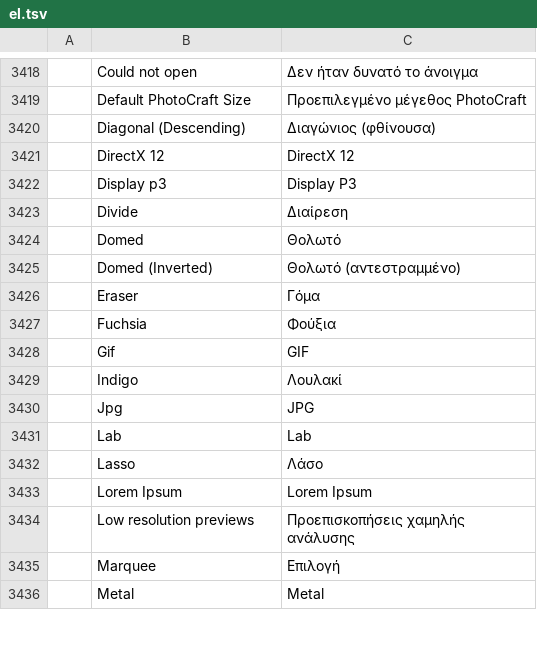
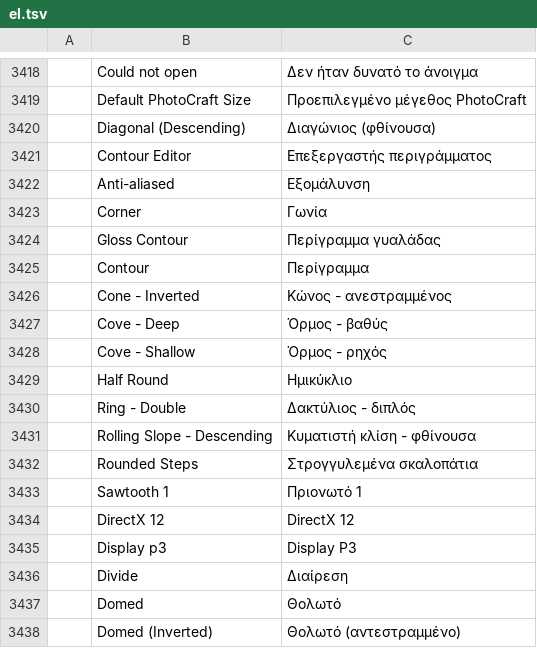
Before and after one commit to 00xJS/photocraft, a TSV file: crates/ui-egui/src/i18n/el.tsv, drawn as a sheet; only a part is shown, gaps mark what is left out; the shorter side is filled out with more unchanged rows; the diff names each change by its address in the sheet, - before the commit and + after, or states it on an @@ line.

```diff
--- a/crates/ui-egui/src/i18n/el.tsv
+++ b/crates/ui-egui/src/i18n/el.tsv
+row 3421:  | Contour Editor | Επεξεργαστής περιγράμματος
+row 3422:  | Anti-aliased | Εξομάλυνση
+row 3423:  | Corner | Γωνία
+row 3424:  | Gloss Contour | Περίγραμμα γυαλάδας
+row 3425:  | Contour | Περίγραμμα
+row 3426:  | Cone - Inverted | Κώνος - ανεστραμμένος
+row 3427:  | Cove - Deep | Όρμος - βαθύς
+row 3428:  | Cove - Shallow | Όρμος - ρηχός
+row 3429:  | Half Round | Ημικύκλιο
+row 3430:  | Ring - Double | Δακτύλιος - διπλός
+row 3431:  | Rolling Slope - Descending | Κυματιστή κλίση - φθίνουσα
+row 3432:  | Rounded Steps | Στρογγυλεμένα σκαλοπάτια
+row 3433:  | Sawtooth 1 | Πριονωτό 1
```
Also changed, not shown: crates/ui-egui/src/i18n/fr.tsv, crates/ui-egui/src/i18n/it.tsv, 26 other files.
